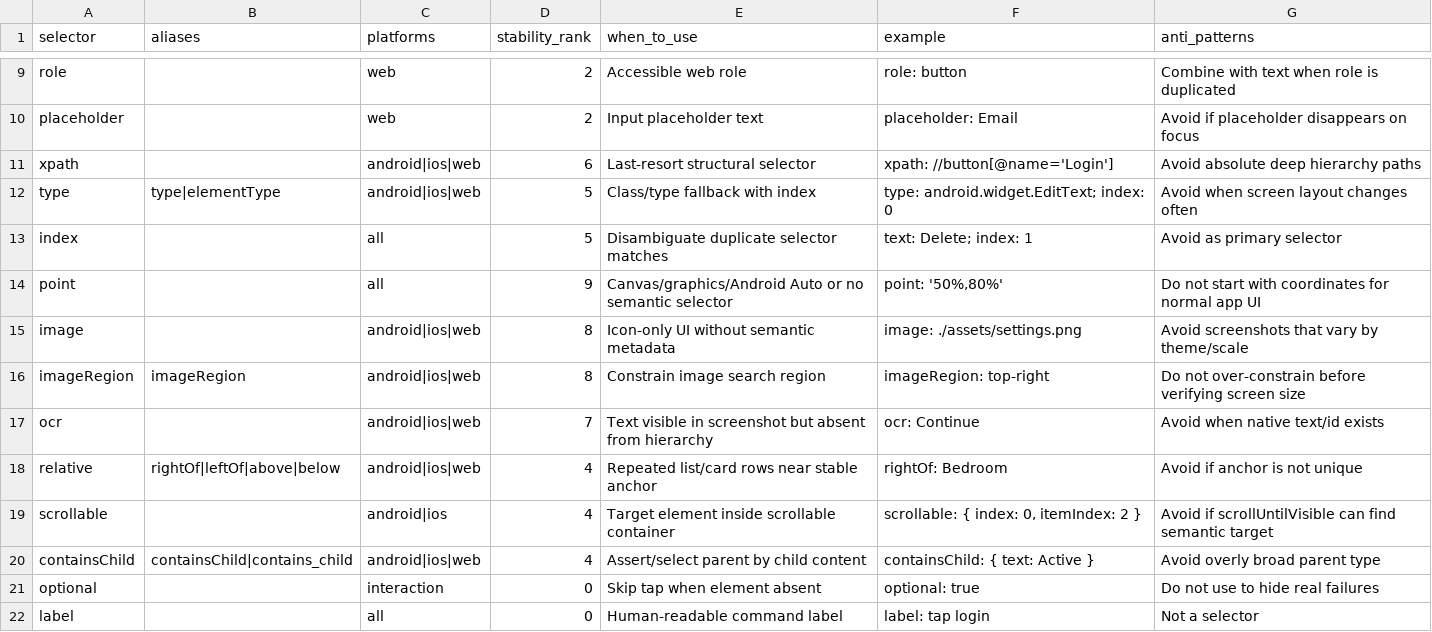
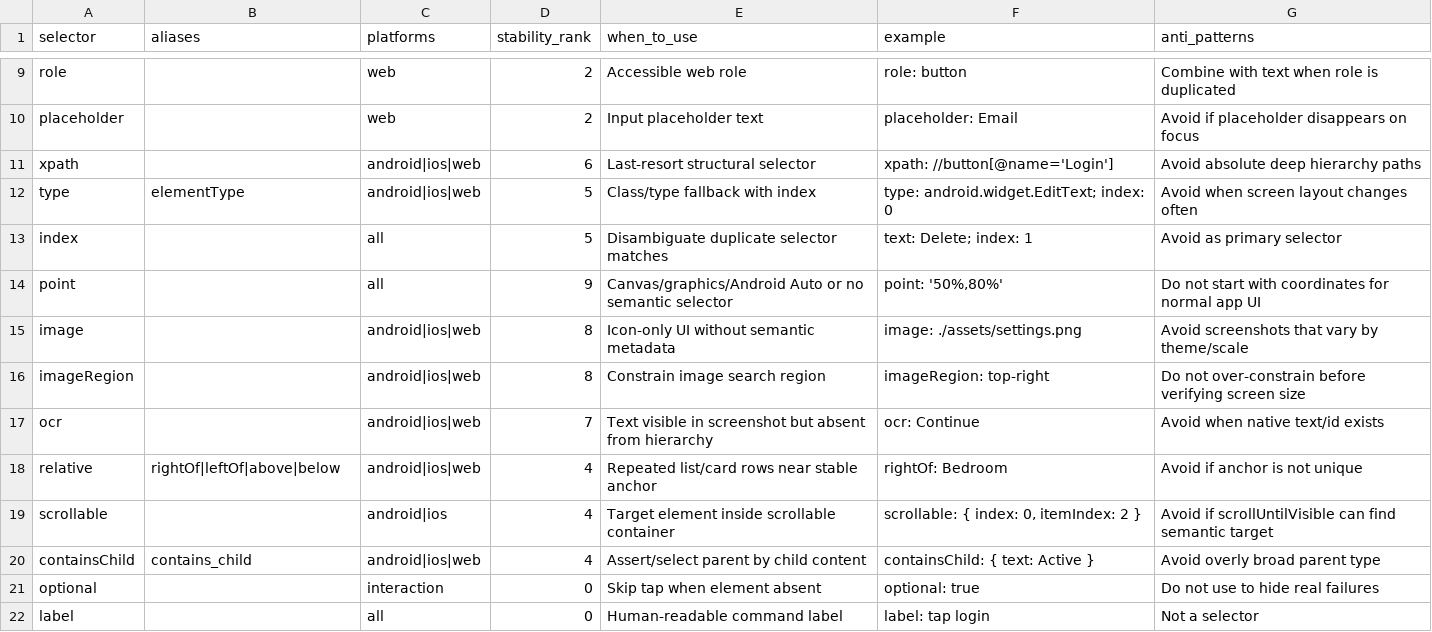
Before and after one commit to Nghi-NV/nl-tester, a CSV file: lumi-tester/ai/codex-skill/lumi-tester-agent/references/selectors.csv, drawn as a sheet; only a part is shown, gaps mark what is left out.

```diff
--- a/lumi-tester/ai/codex-skill/lumi-tester-agent/references/selectors.csv
+++ b/lumi-tester/ai/codex-skill/lumi-tester-agent/references/selectors.csv
@@ -11,3 +11,3 @@ placeholder,,web,2,Input placeholder text,"placeholder: Email","Avoid if placeho
 xpath,,android|ios|web,6,Last-resort structural selector,"xpath: //button[@name='Login']","Avoid absolute deep hierarchy paths"
-type,type|elementType,android|ios|web,5,Class/type fallback with index,"type: android.widget.EditText; index: 0","Avoid when screen layout changes often"
+type,elementType,android|ios|web,5,Class/type fallback with index,"type: android.widget.EditText; index: 0","Avoid when screen layout changes often"
 index,,all,5,Disambiguate duplicate selector matches,"text: Delete; index: 1","Avoid as primary selector"
@@ -15,3 +15,3 @@ point,,all,9,Canvas/graphics/Android Auto or no semantic selector,"point: '50%,8
 image,,android|ios|web,8,Icon-only UI without semantic metadata,"image: ./assets/settings.png","Avoid screenshots that vary by theme/scale"
-imageRegion,imageRegion,android|ios|web,8,Constrain image search region,"imageRegion: top-right","Do not over-constrain before verifying screen size"
+imageRegion,,android|ios|web,8,Constrain image search region,"imageRegion: top-right","Do not over-constrain before verifying screen size"
 ocr,,android|ios|web,7,Text visible in screenshot but absent from hierarchy,"ocr: Continue","Avoid when native text/id exists"
@@ -19,3 +19,3 @@ relative,rightOf|leftOf|above|below,android|ios|web,4,Repeated list/card rows ne
 scrollable,,android|ios,4,Target element inside scrollable container,"scrollable: { index: 0, itemIndex: 2 }","Avoid if scrollUntilVisible can find semantic target"
-containsChild,containsChild|contains_child,android|ios|web,4,Assert/select parent by child content,"containsChild: { text: Active }","Avoid overly broad parent type"
+containsChild,contains_child,android|ios|web,4,Assert/select parent by child content,"containsChild: { text: Active }","Avoid overly broad parent type"
 optional,,interaction,0,Skip tap when element absent,"optional: true","Do not use to hide real failures"
```
Also changed, not shown: lumi-tester/ai/codex-skill/lumi-tester-agent/references/commands.csv, 1 other file.
